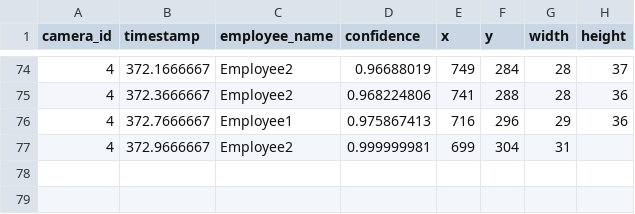
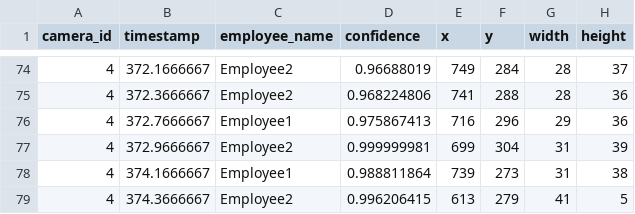
Before and after one commit to DataDynam/vision-based-attendance-system, a CSV file: Attendance_Logic_Module/test4.csv, drawn as a sheet; only a part is shown, gaps mark what is left out.

```diff
--- a/Attendance_Logic_Module/test4.csv
+++ b/Attendance_Logic_Module/test4.csv
@@ -76,2 +76,4 @@ camera_id,timestamp,employee_name,confidence,x,y,width,height
 4,372.7666667,Employee1,0.975867413,716,296,29,36
-4,372.9666667,Employee2,0.999999981,699,304,31,
+4,372.9666667,Employee2,0.999999981,699,304,31,39
+4,374.1666667,Employee1,0.988811864,739,273,31,38
+4,374.3666667,Employee2,0.996206415,613,279,41,5
```
